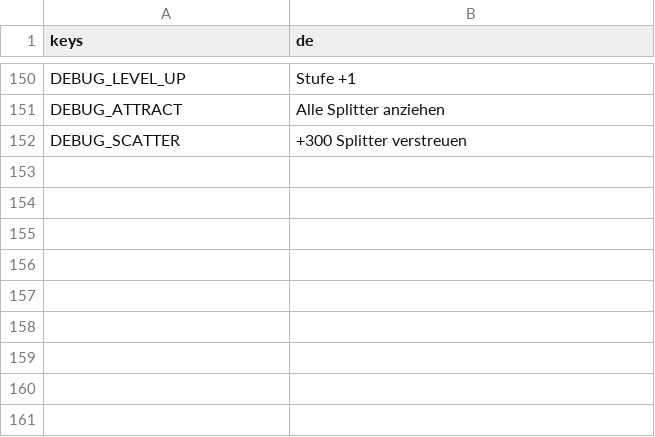
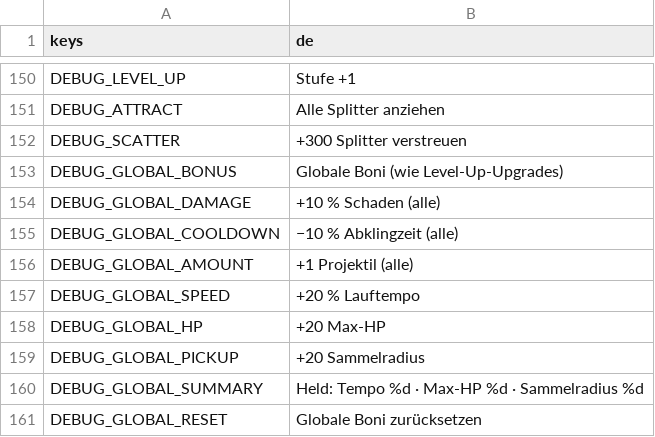
Before and after one commit to Slydee23/android-bullet-heaven, a CSV file: localization/translations.csv, drawn as a sheet; only a part is shown, gaps mark what is left out.

```diff
--- a/localization/translations.csv
+++ b/localization/translations.csv
@@ -152 +152,10 @@ DEBUG_ATTRACT,Alle Splitter anziehen
 DEBUG_SCATTER,+300 Splitter verstreuen
+DEBUG_GLOBAL_BONUS,Globale Boni (wie Level-Up-Upgrades)
+DEBUG_GLOBAL_DAMAGE,+10 % Schaden (alle)
+DEBUG_GLOBAL_COOLDOWN,−10 % Abklingzeit (alle)
+DEBUG_GLOBAL_AMOUNT,+1 Projektil (alle)
+DEBUG_GLOBAL_SPEED,+20 % Lauftempo
+DEBUG_GLOBAL_HP,+20 Max-HP
+DEBUG_GLOBAL_PICKUP,+20 Sammelradius
+DEBUG_GLOBAL_SUMMARY,Held: Tempo %d · Max-HP %d · Sammelradius %d
+DEBUG_GLOBAL_RESET,Globale Boni zurücksetzen
```
Also changed, not shown: 13 other files.
